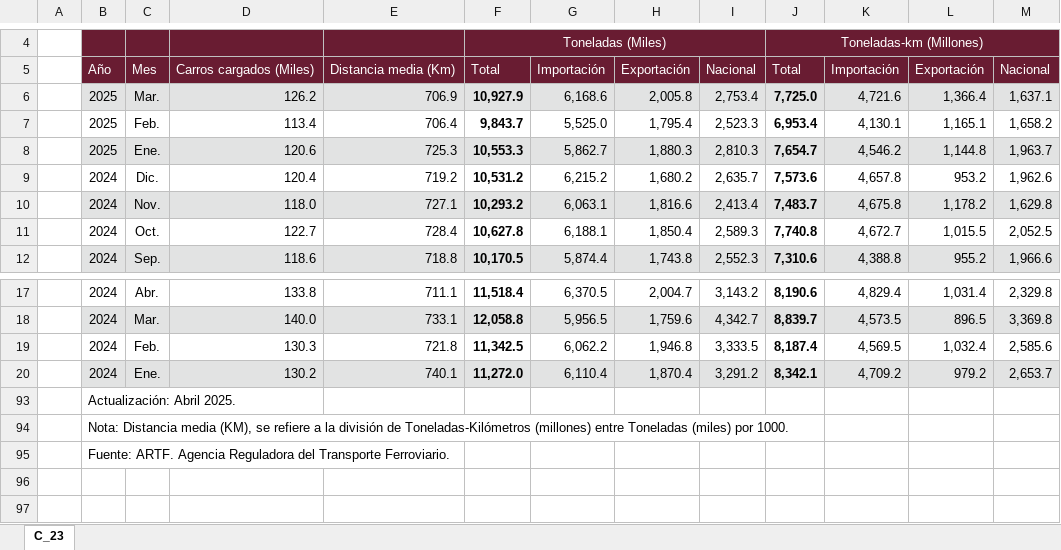
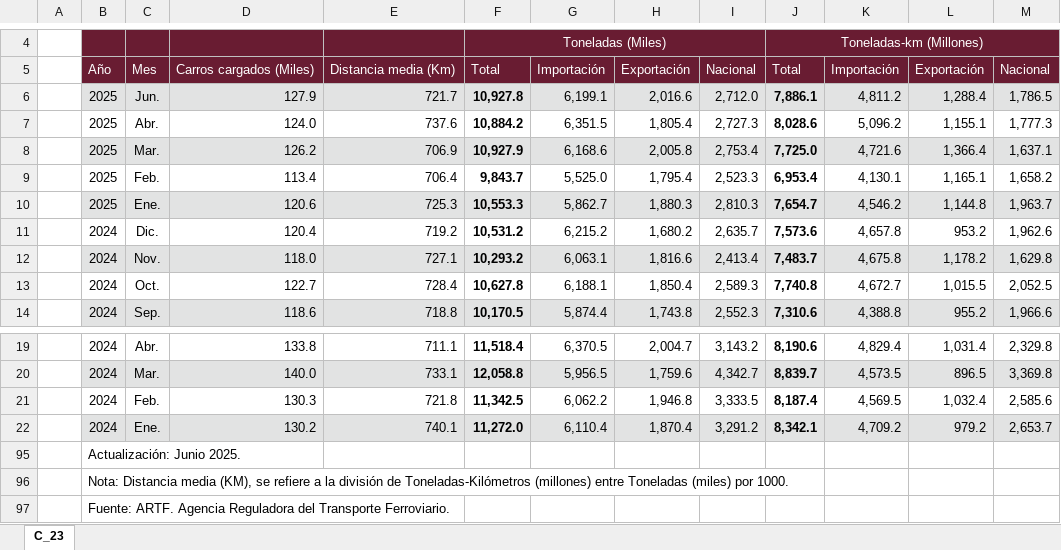
Before and after one commit to NeczarLopez/TI_Estadistica_Mensual_SICT, an Excel workbook: Carga_Transportada_NF.xlsx, sheet C_23, drawn as a sheet; only a part is shown, gaps mark what is left out; values as stored, in another font and other column widths than the file's, no borders; table styles not drawn; addresses are those after the commit; the diff names each change by its address in the sheet, - before the commit and + after, or states it on an @@ line.

```diff
--- a/Carga_Transportada_NF.xlsx (sheet C_23)
+++ b/Carga_Transportada_NF.xlsx (sheet C_23)
+row 6:  | 2025 | Jun. | 127.9 | 721.7 | 10,927.8 | 6,199.1 | 2,016.6 | 2,712.0 | 7,886.1 | 4,811.2 | 1,288.4 | 1,786.5
+row 7:  | 2025 | Abr. | 124.0 | 737.6 | 10,884.2 | 6,351.5 | 1,805.4 | 2,727.3 | 8,028.6 | 5,096.2 | 1,155.1 | 1,777.3
-B95: Actualización: Abril 2025.
+B95: Actualización: Junio 2025.
```
Also changed, not shown: Carga_por_aerolinea_nac.xlsx, Carga_por_empresa_F.xlsx, 31 other files.
